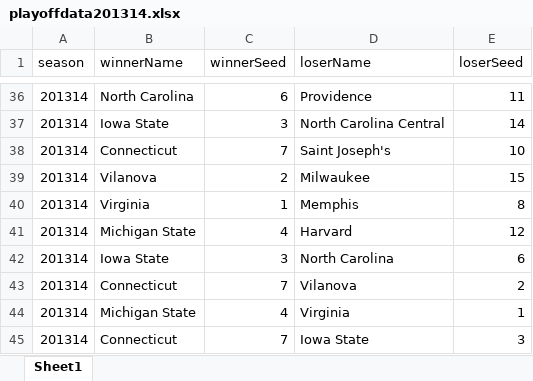
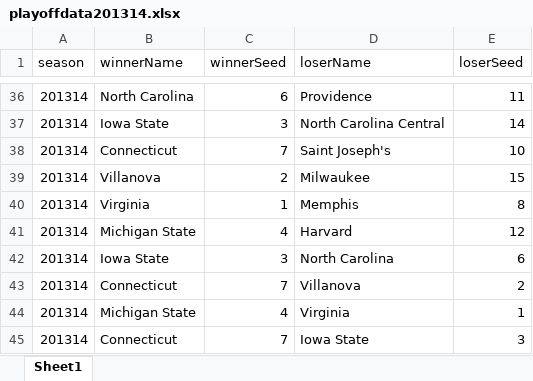
Before and after one commit to mehaKumar/machine-learning-madness, an Excel workbook: data/formatted/playoffdata201314.xlsx, sheet Sheet1, drawn as a sheet; only a part is shown, gaps mark what is left out; values as stored, in another font and other column widths than the file's, no borders; the diff names each change by its address in the sheet, - before the commit and + after, or states it on an @@ line.

```diff
--- a/data/formatted/playoffdata201314.xlsx (sheet Sheet1)
+++ b/data/formatted/playoffdata201314.xlsx (sheet Sheet1)
-B39 (winnerName): Vilanova
+B39 (winnerName): Villanova
-D43 (loserName): Vilanova
+D43 (loserName): Villanova
```
Also changed, not shown: data/formatted/basicdata201617.xlsx, data/formatted/basicdata201819.xlsx, 11 other files.
